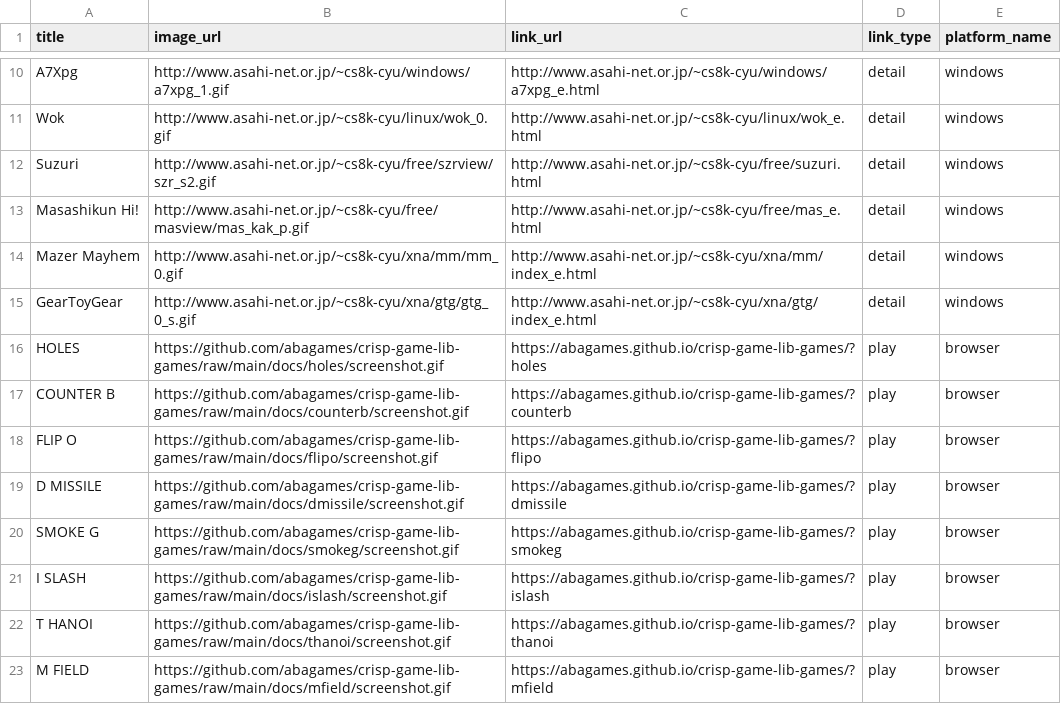
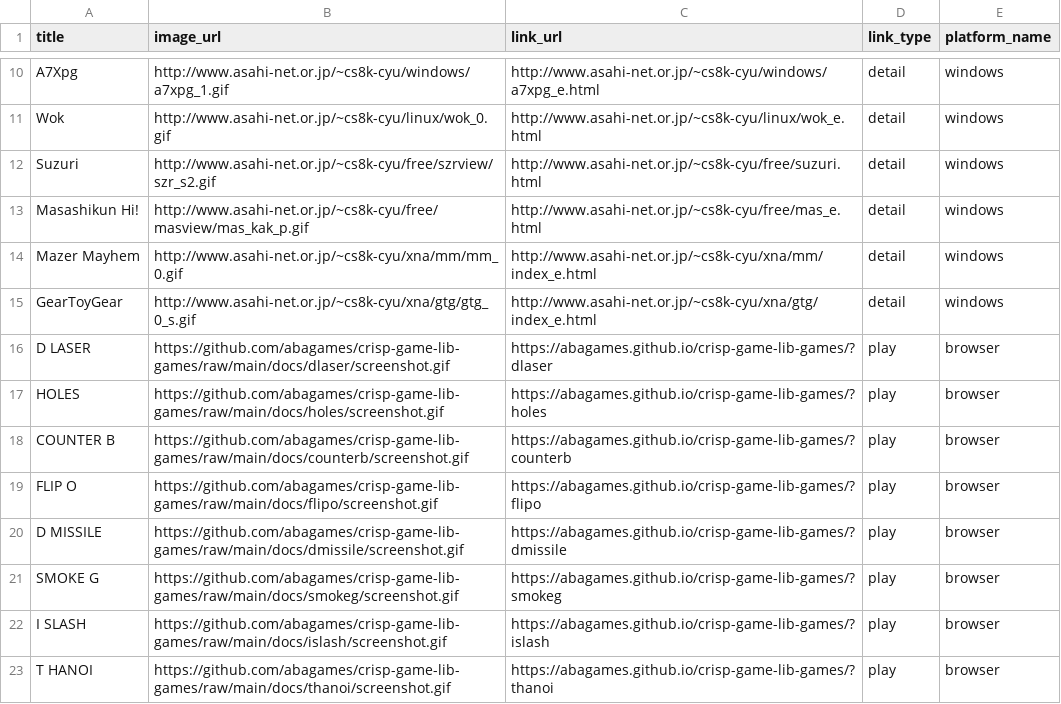
Before and after one commit to abagames/games-web-pages, a CSV file: src/abagames_games.csv, drawn as a sheet; only a part is shown, gaps mark what is left out; the shorter side is filled out with more unchanged rows; the diff names each change by its address in the sheet, - before the commit and + after, or states it on an @@ line.

Commit message:
Add game dlaser

```diff
--- a/src/abagames_games.csv
+++ b/src/abagames_games.csv
+row 16: D LASER | https://github.com/abagames/crisp-game-lib-games/raw/main/docs/dlaser/screenshot.gif | https://abagames.github.io/crisp-game-lib-games/?dlaser | play | browser
```
Also changed, not shown: 2 other files.
